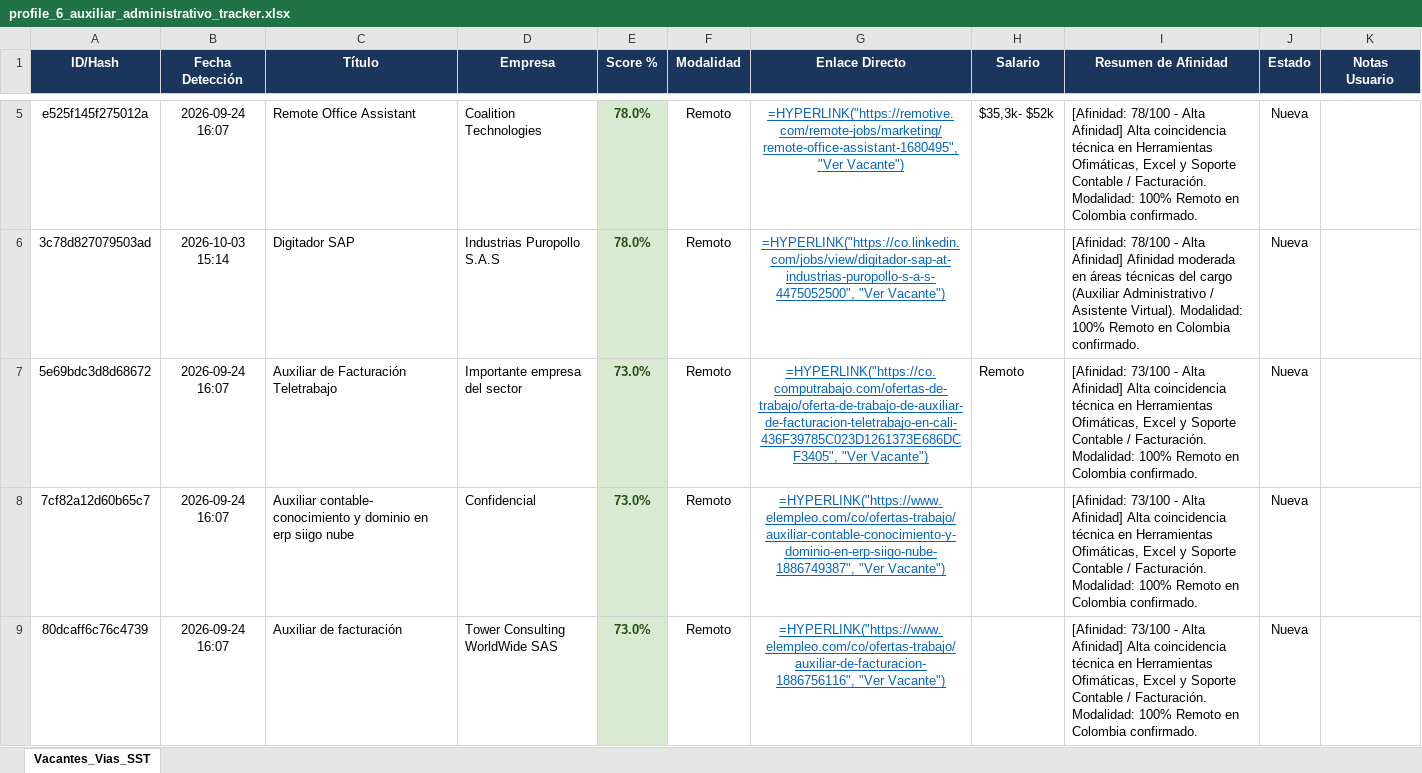
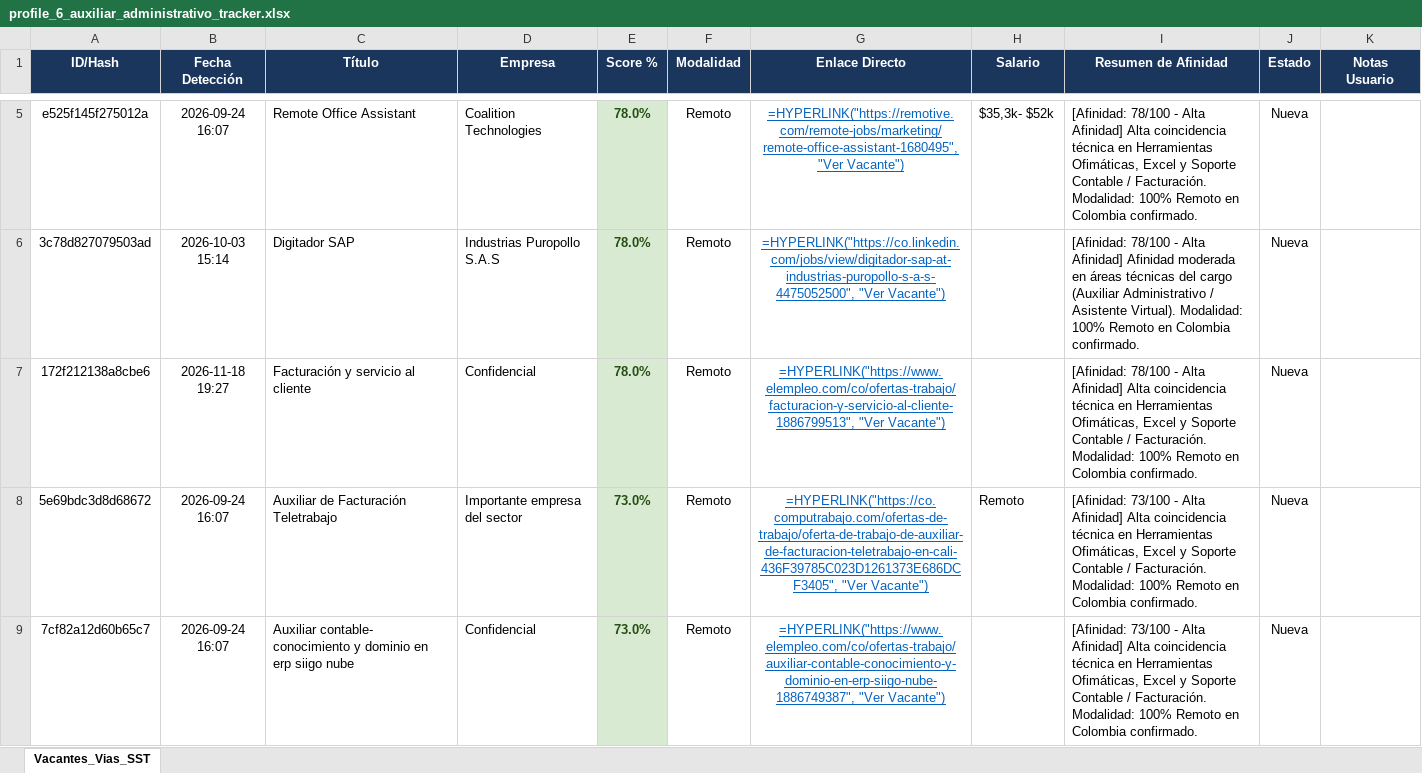
Before and after one commit to alejandromoli32-ui/tracker-jobs, an Excel workbook: output/profile_6_auxiliar_administrativo_tracker.xlsx, sheet Vacantes_Vias_SST, drawn as a sheet; only a part is shown, gaps mark what is left out; the shorter side is filled out with more unchanged rows; values as stored, in another font and other column widths than the file's, no borders; formulas without a stored value are shown as written; the diff covers the shown part only; the diff names each change by its address in the sheet, - before the commit and + after, or states it on an @@ line.

```diff
--- a/output/profile_6_auxiliar_administrativo_tracker.xlsx (sheet Vacantes_Vias_SST)
+++ b/output/profile_6_auxiliar_administrativo_tracker.xlsx (sheet Vacantes_Vias_SST)
+row 7: 172f212138a8cbe6 | 2026-11-18 19:27 | Facturación y servicio al cliente | Confidencial | 78.0% | Remoto | =HYPERLINK("https://www.elempleo.com/co/ofertas-trabajo/facturacion-y-servicio-al-cliente-1886799513", "Ver Vacante") |  | [Afinidad: 78/100 - Alta Afinidad] Alta coincidencia técnica en Herramientas Ofimáticas, Excel y Soporte Contable / Facturación. Modalidad: 100% Remoto en Colombia confirmado. | Nueva
```
Also changed, not shown: 3 added rows elsewhere in this sheet, output/profile_1_civil_vias_sst_tracker.xlsx, output/profile_5_tecnico_sistemas_tracker.xlsx, 11 other files.
